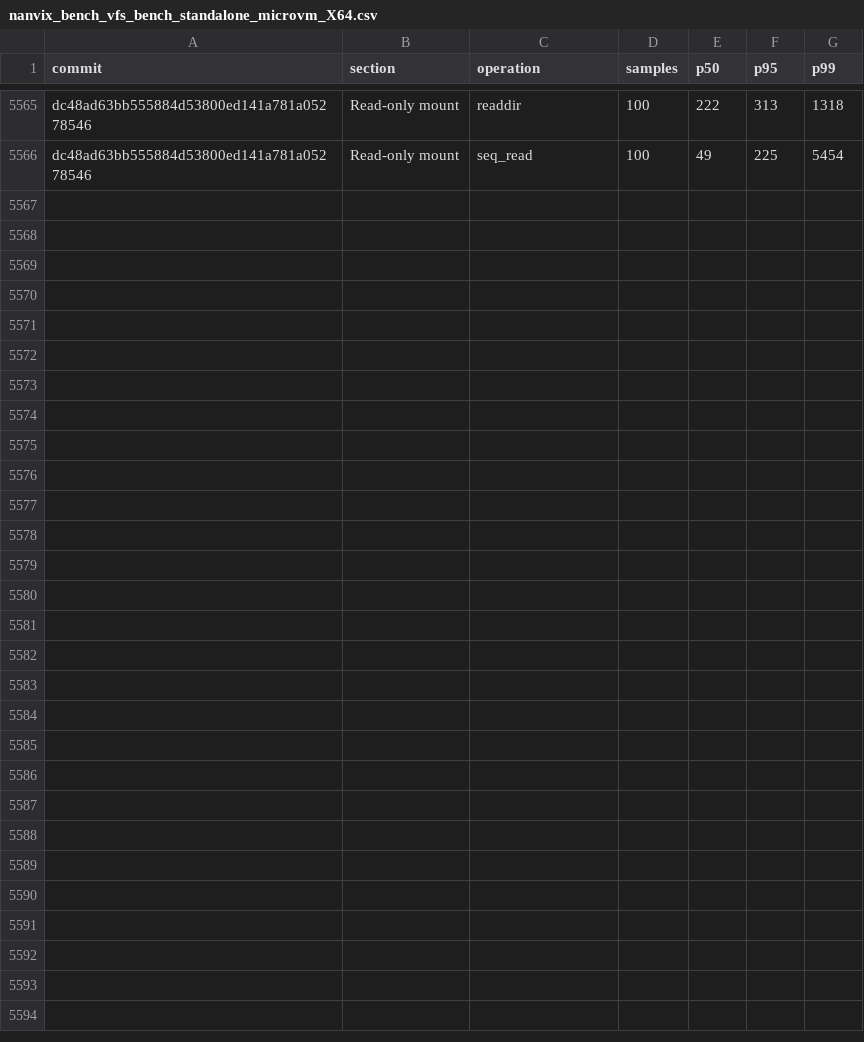
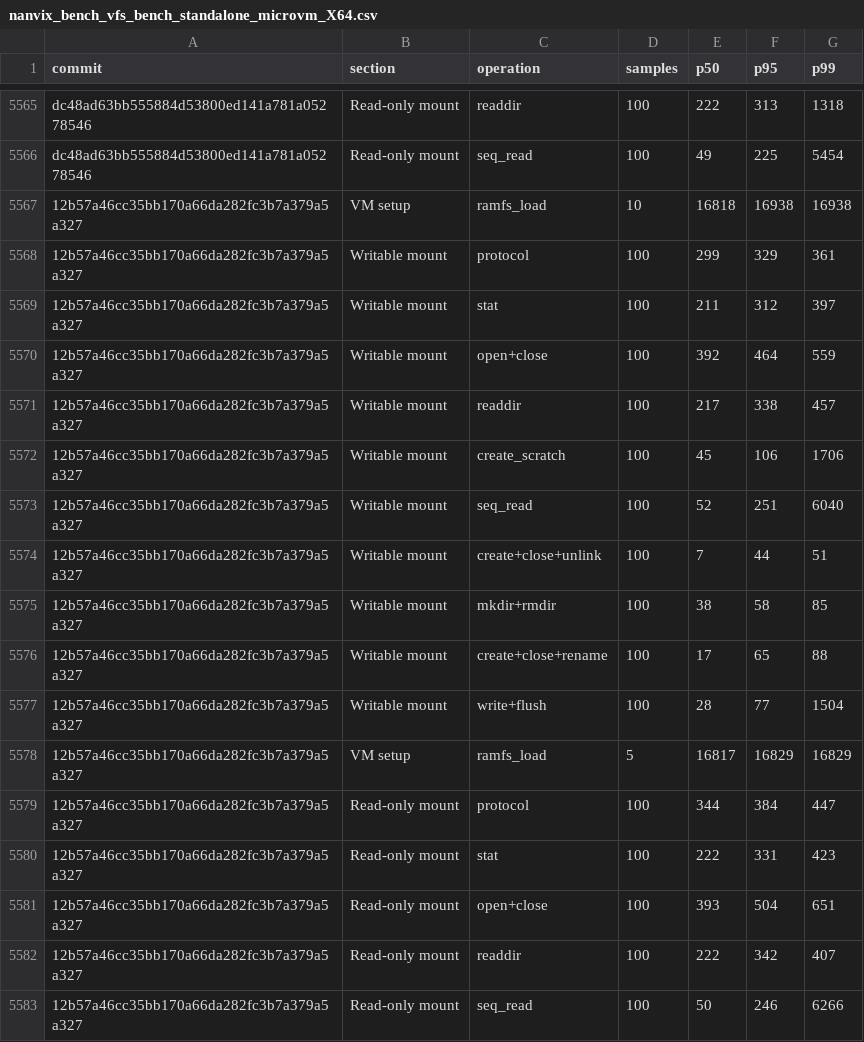
Before and after one commit to nanvix/nanvix, a CSV file: www/bench/data/windows-baremetal/nanvix_bench_vfs_bench_standalone_microvm_X64.csv, drawn as a sheet; only a part is shown, gaps mark what is left out; the diff names each change by its address in the sheet, - before the commit and + after, or states it on an @@ line.

```diff
--- a/www/bench/data/windows-baremetal/nanvix_bench_vfs_bench_standalone_microvm_X64.csv
+++ b/www/bench/data/windows-baremetal/nanvix_bench_vfs_bench_standalone_microvm_X64.csv
+row 5567: 12b57a46cc35bb170a66da282fc3b7a379a5a327 | VM setup | ramfs_load | 10 | 16818 | 16938 | 16938
+row 5568: 12b57a46cc35bb170a66da282fc3b7a379a5a327 | Writable mount | protocol | 100 | 299 | 329 | 361
+row 5569: 12b57a46cc35bb170a66da282fc3b7a379a5a327 | Writable mount | stat | 100 | 211 | 312 | 397
+row 5570: 12b57a46cc35bb170a66da282fc3b7a379a5a327 | Writable mount | open+close | 100 | 392 | 464 | 559
+row 5571: 12b57a46cc35bb170a66da282fc3b7a379a5a327 | Writable mount | readdir | 100 | 217 | 338 | 457
+row 5572: 12b57a46cc35bb170a66da282fc3b7a379a5a327 | Writable mount | create_scratch | 100 | 45 | 106 | 1706
+row 5573: 12b57a46cc35bb170a66da282fc3b7a379a5a327 | Writable mount | seq_read | 100 | 52 | 251 | 6040
+row 5574: 12b57a46cc35bb170a66da282fc3b7a379a5a327 | Writable mount | create+close+unlink | 100 | 7 | 44 | 51
+row 5575: 12b57a46cc35bb170a66da282fc3b7a379a5a327 | Writable mount | mkdir+rmdir | 100 | 38 | 58 | 85
+row 5576: 12b57a46cc35bb170a66da282fc3b7a379a5a327 | Writable mount | create+close+rename | 100 | 17 | 65 | 88
+row 5577: 12b57a46cc35bb170a66da282fc3b7a379a5a327 | Writable mount | write+flush | 100 | 28 | 77 | 1504
+row 5578: 12b57a46cc35bb170a66da282fc3b7a379a5a327 | VM setup | ramfs_load | 5 | 16817 | 16829 | 16829
+row 5579: 12b57a46cc35bb170a66da282fc3b7a379a5a327 | Read-only mount | protocol | 100 | 344 | 384 | 447
+row 5580: 12b57a46cc35bb170a66da282fc3b7a379a5a327 | Read-only mount | stat | 100 | 222 | 331 | 423
+row 5581: 12b57a46cc35bb170a66da282fc3b7a379a5a327 | Read-only mount | open+close | 100 | 393 | 504 | 651
+row 5582: 12b57a46cc35bb170a66da282fc3b7a379a5a327 | Read-only mount | readdir | 100 | 222 | 342 | 407
+row 5583: 12b57a46cc35bb170a66da282fc3b7a379a5a327 | Read-only mount | seq_read | 100 | 50 | 246 | 6266
```
Also changed, not shown: www/bench/data/windows-baremetal/nanvix_bench_snapshot_restore_standalone_microvm_X64.csv, www/bench/data/windows-baremetal/nanvix_bench_syscall_bench_standalone_microvm_X64.csv, 6 other files.
